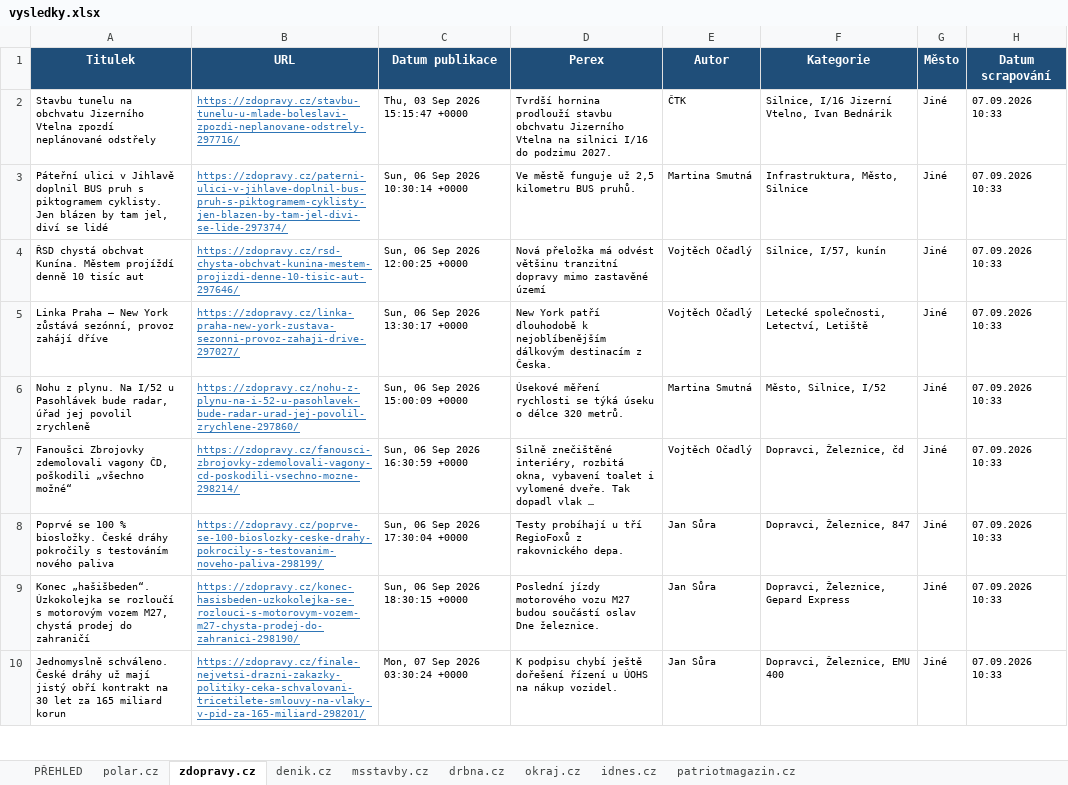
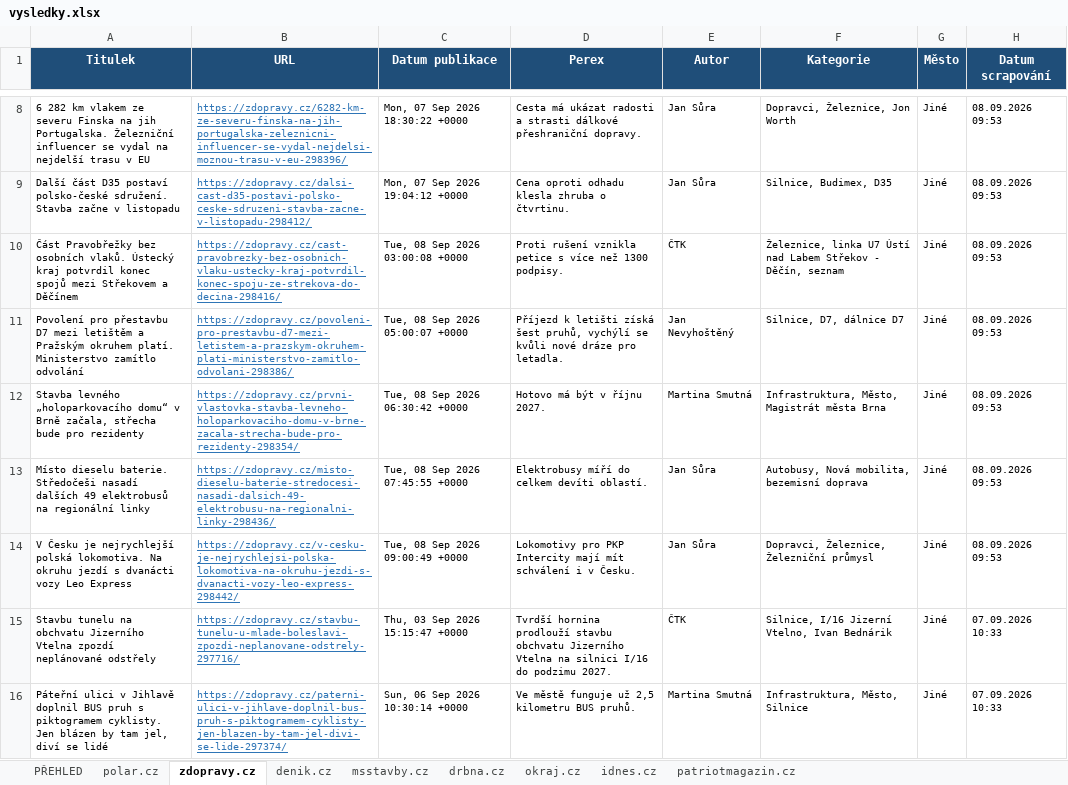
Before and after one commit to adamekcerv/scrapper_dop, an Excel workbook: vysledky.xlsx, sheet zdopravy.cz, drawn as a sheet; only a part is shown, gaps mark what is left out; the shorter side is filled out with more unchanged rows; long unchanged cells end in …; values as stored, in another font and other column widths than the file's, no borders; the diff covers the shown part only; the diff names each change by its address in the sheet, - before the commit and + after, or states it on an @@ line.

```diff
--- a/vysledky.xlsx (sheet zdopravy.cz)
+++ b/vysledky.xlsx (sheet zdopravy.cz)
+row 8: 6 282 km vlakem ze severu Finska na jih Portugalska. Železniční influencer se vydal na nejdelší trasu v EU | https://zdopravy.cz/6282-km-ze-severu-finska-na-jih-portugalska-zeleznicni-influencer-se-vydal-nejdelsi-moznou-trasu-v-eu-298396/ | Mon, 07 Sep 2026 18:30:22 +0000 | Cesta má ukázat radosti a strasti dálkové přeshraniční dopravy. | Jan Sůra | Dopravci, Železnice, Jon Worth | Jiné | 08.09.2026 09:53
+row 9: Další část D35 postaví polsko-české sdružení. Stavba začne v listopadu | https://zdopravy.cz/dalsi-cast-d35-postavi-polsko-ceske-sdruzeni-stavba-zacne-v-listopadu-298412/ | Mon, 07 Sep 2026 19:04:12 +0000 | Cena oproti odhadu klesla zhruba o čtvrtinu. | Jan Sůra | Silnice, Budimex, D35 | Jiné | 08.09.2026 09:53
+row 10: Část Pravobřežky bez osobních vlaků. Ústecký kraj potvrdil konec spojů mezi Střekovem a Děčínem | https://zdopravy.cz/cast-pravobrezky-bez-osobnich-vlaku-ustecky-kraj-potvrdil-konec-spoju-ze-strekova-do-decina-298416/ | Tue, 08 Sep 2026 03:00:08 +0000 | Proti rušení vznikla petice s více než 1300 podpisy. | ČTK | Železnice, linka U7 Ústí nad Labem Střekov - Děčín, seznam | Jiné | 08.09.2026 09:53
+row 11: Povolení pro přestavbu D7 mezi letištěm a Pražským okruhem platí. Ministerstvo zamítlo odvolání | https://zdopravy.cz/povoleni-pro-prestavbu-d7-mezi-letistem-a-prazskym-okruhem-plati-ministerstvo-zamitlo-odvolani-298386/ | Tue, 08 Sep 2026 05:00:07 +0000 | Příjezd k letišti získá šest pruhů, vychýlí se kvůli nové dráze pro letadla. | Jan Nevyhoštěný | Silnice, D7, dálnice D7 | Jiné | 08.09.2026 09:53
+row 12: Stavba levného „holoparkovacího domu“ v Brně začala, střecha bude pro rezidenty | https://zdopravy.cz/prvni-vlastovka-stavba-levneho-holoparkovaciho-domu-v-brne-zacala-strecha-bude-pro-rezidenty-298354/ | Tue, 08 Sep 2026 06:30:42 +0000 | Hotovo má být v říjnu 2027. | Martina Smutná | Infrastruktura, Město, Magistrát města Brna | Jiné | 08.09.2026 09:53
+row 13: Místo dieselu baterie. Středočeši nasadí dalších 49 elektrobusů na regionální linky | https://zdopravy.cz/misto-dieselu-baterie-stredocesi-nasadi-dalsich-49-elektrobusu-na-regionalni-linky-298436/ | Tue, 08 Sep 2026 07:45:55 +0000 | Elektrobusy míří do celkem devíti oblastí. | Jan Sůra | Autobusy, Nová mobilita, bezemisní doprava | Jiné | 08.09.2026 09:53
+row 14: V Česku je nejrychlejší polská lokomotiva. Na okruhu jezdí s dvanácti vozy Leo Express | https://zdopravy.cz/v-cesku-je-nejrychlejsi-polska-lokomotiva-na-okruhu-jezdi-s-dvanacti-vozy-leo-express-298442/ | Tue, 08 Sep 2026 09:00:49 +0000 | Lokomotivy pro PKP Intercity mají mít schválení i v Česku. | Jan Sůra | Dopravci, Železnice, Železniční průmysl | Jiné | 08.09.2026 09:53
```
Also changed, not shown: 6 added rows elsewhere in this sheet, sheet PŘEHLED, sheet denik.cz, sheet patriotmagazin.cz, sheet idnes.cz, sheet msstavby.cz, 2 other files.
